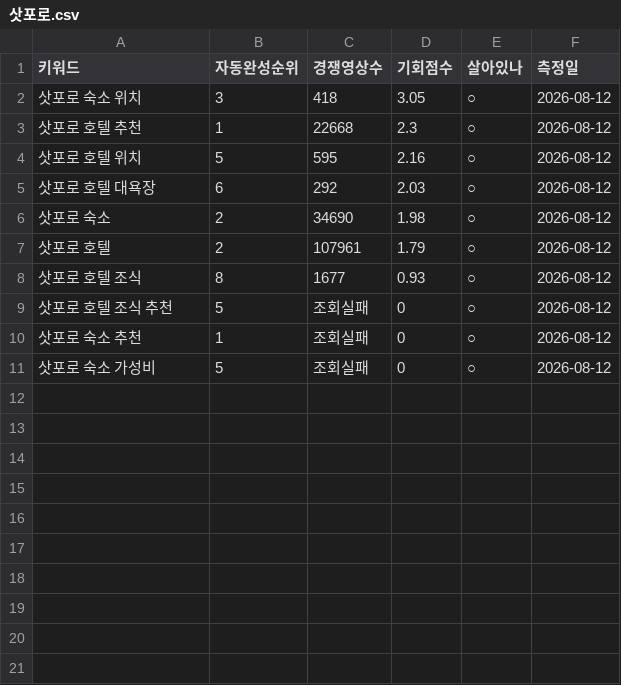
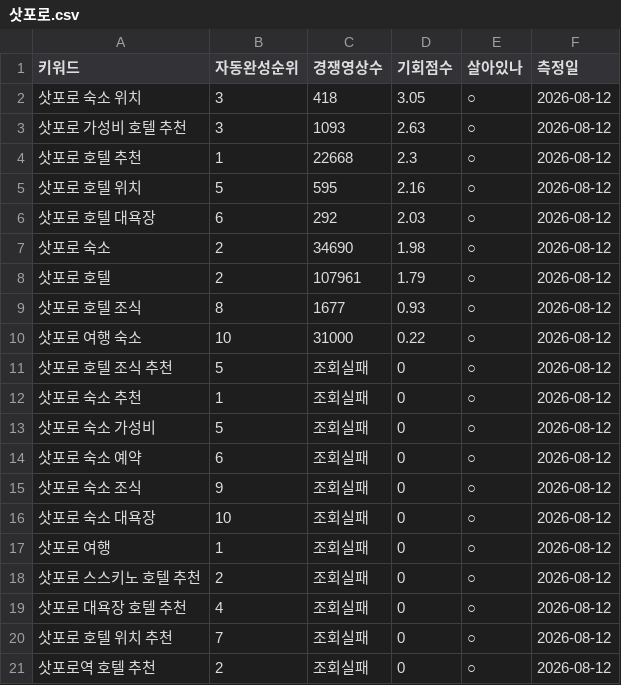
Before and after one commit to dgmasters01/tw-b2b, a CSV file: _content/youtube/keywords/삿포로.csv, drawn as a sheet; the diff names each change by its address in the sheet, - before the commit and + after, or states it on an @@ line.

```diff
--- a/_content/youtube/keywords/삿포로.csv
+++ b/_content/youtube/keywords/삿포로.csv
+row 3: 삿포로 가성비 호텔 추천 | 3 | 1093 | 2.63 | ○ | 2026-08-12
+row 10: 삿포로 여행 숙소 | 10 | 31000 | 0.22 | ○ | 2026-08-12
+row 14: 삿포로 숙소 예약 | 6 | 조회실패 | 0 | ○ | 2026-08-12
+row 15: 삿포로 숙소 조식 | 9 | 조회실패 | 0 | ○ | 2026-08-12
+row 16: 삿포로 숙소 대욕장 | 10 | 조회실패 | 0 | ○ | 2026-08-12
+row 17: 삿포로 여행 | 1 | 조회실패 | 0 | ○ | 2026-08-12
+row 18: 삿포로 스스키노 호텔 추천 | 2 | 조회실패 | 0 | ○ | 2026-08-12
+row 19: 삿포로 대욕장 호텔 추천 | 4 | 조회실패 | 0 | ○ | 2026-08-12
+row 20: 삿포로 호텔 위치 추천 | 7 | 조회실패 | 0 | ○ | 2026-08-12
+row 21: 삿포로역 호텔 추천 | 2 | 조회실패 | 0 | ○ | 2026-08-12
```
